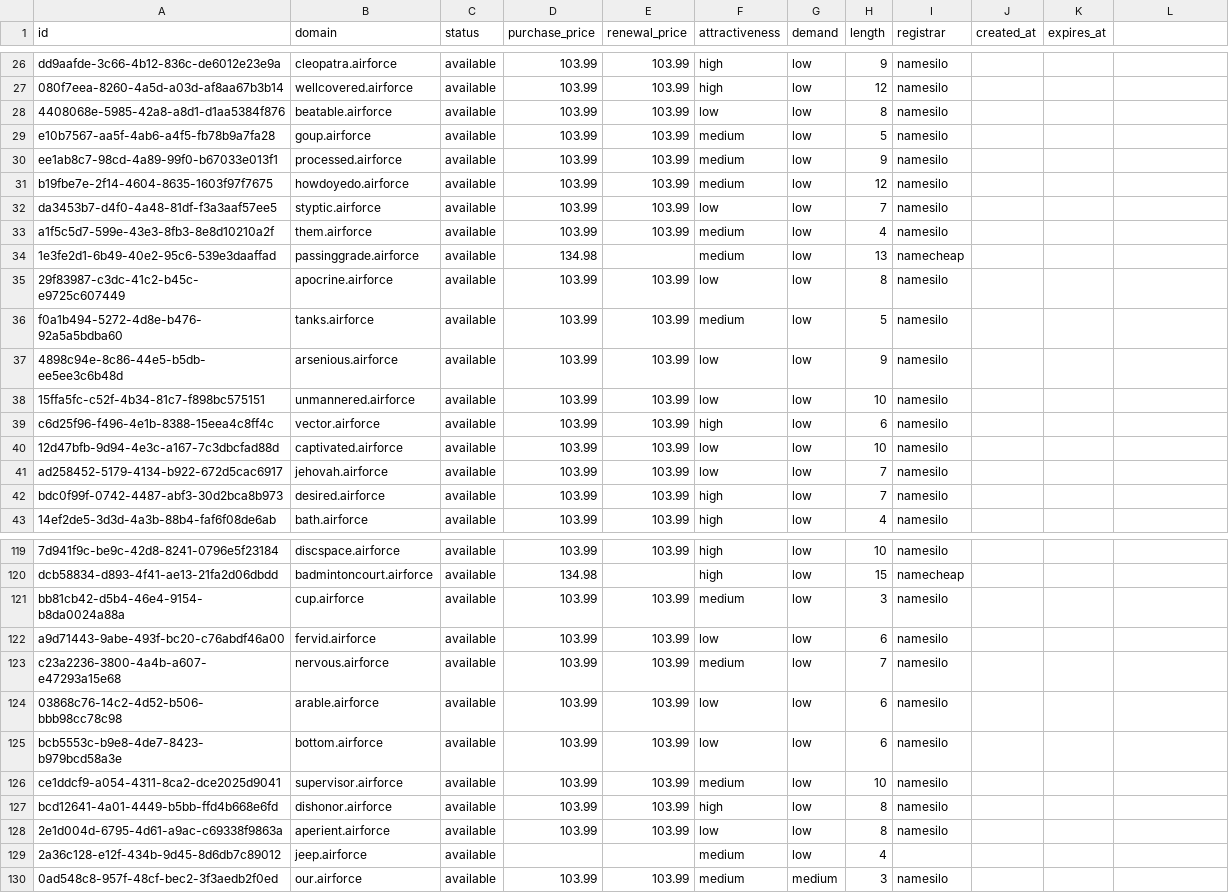
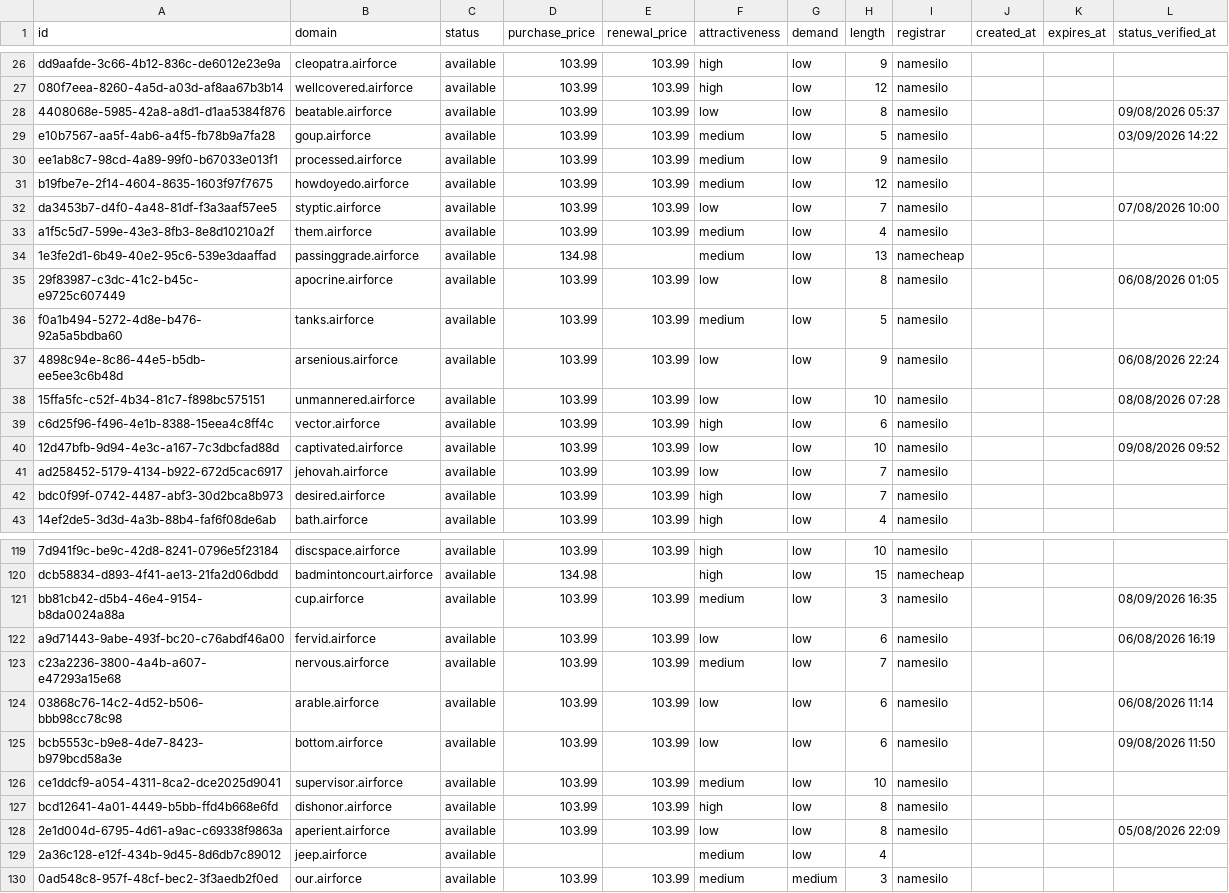
Before and after one commit to UniqueDomains/airforce-oneword-domains, a CSV file: airforce.csv, drawn as a sheet; only a part is shown, gaps mark what is left out; the diff covers the shown part only.

Commit message:
Domains update

```diff
--- a/airforce.csv
+++ b/airforce.csv
@@ -1 +1 @@
-id,domain,status,purchase_price,renewal_price,attractiveness,demand,length,registrar,created_at,expires_at
+id,domain,status,purchase_price,renewal_price,attractiveness,demand,length,registrar,created_at,expires_at,status_verified_at
@@ -28,2 +28,2 @@ dd9aafde-3c66-4b12-836c-de6012e23e9a,cleopatra.airforce,available,103.99,103.99,
-4408068e-5985-42a8-a8d1-d1aa5384f876,beatable.airforce,available,103.99,103.99,low,low,8,namesilo,,
-e10b7567-aa5f-4ab6-a4f5-fb78b9a7fa28,goup.airforce,available,103.99,103.99,medium,low,5,namesilo,,
+4408068e-5985-42a8-a8d1-d1aa5384f876,beatable.airforce,available,103.99,103.99,low,low,8,namesilo,,,09/08/2026 05:37
+e10b7567-aa5f-4ab6-a4f5-fb78b9a7fa28,goup.airforce,available,103.99,103.99,medium,low,5,namesilo,,,03/09/2026 14:22
@@ -32 +32 @@ b19fbe7e-2f14-4604-8635-1603f97f7675,howdoyedo.airforce,available,103.99,103.99,
-da3453b7-d4f0-4a48-81df-f3a3aaf57ee5,styptic.airforce,available,103.99,103.99,low,low,7,namesilo,,
+da3453b7-d4f0-4a48-81df-f3a3aaf57ee5,styptic.airforce,available,103.99,103.99,low,low,7,namesilo,,,07/08/2026 10:00
@@ -35 +35 @@ a1f5c5d7-599e-43e3-8fb3-8e8d10210a2f,them.airforce,available,103.99,103.99,mediu
-29f83987-c3dc-41c2-b45c-e9725c607449,apocrine.airforce,available,103.99,103.99,low,low,8,namesilo,,
+29f83987-c3dc-41c2-b45c-e9725c607449,apocrine.airforce,available,103.99,103.99,low,low,8,namesilo,,,06/08/2026 01:05
@@ -37,2 +37,2 @@ f0a1b494-5272-4d8e-b476-92a5a5bdba60,tanks.airforce,available,103.99,103.99,medi
-4898c94e-8c86-44e5-b5db-ee5ee3c6b48d,arsenious.airforce,available,103.99,103.99,low,low,9,namesilo,,
-15ffa5fc-c52f-4b34-81c7-f898bc575151,unmannered.airforce,available,103.99,103.99,low,low,10,namesilo,,
+4898c94e-8c86-44e5-b5db-ee5ee3c6b48d,arsenious.airforce,available,103.99,103.99,low,low,9,namesilo,,,06/08/2026 22:24
+15ffa5fc-c52f-4b34-81c7-f898bc575151,unmannered.airforce,available,103.99,103.99,low,low,10,namesilo,,,08/08/2026 07:28
@@ -40 +40 @@ c6d25f96-f496-4e1b-8388-15eea4c8ff4c,vector.airforce,available,103.99,103.99,hig
-12d47bfb-9d94-4e3c-a167-7c3dbcfad88d,captivated.airforce,available,103.99,103.99,low,low,10,namesilo,,
+12d47bfb-9d94-4e3c-a167-7c3dbcfad88d,captivated.airforce,available,103.99,103.99,low,low,10,namesilo,,,09/08/2026 09:52
@@ -121,2 +121,2 @@ dcb58834-d893-4f41-ae13-21fa2d06dbdd,badmintoncourt.airforce,available,134.98,,h
-bb81cb42-d5b4-46e4-9154-b8da0024a88a,cup.airforce,available,103.99,103.99,medium,low,3,namesilo,,
-a9d71443-9abe-493f-bc20-c76abdf46a00,fervid.airforce,available,103.99,103.99,low,low,6,namesilo,,
+bb81cb42-d5b4-46e4-9154-b8da0024a88a,cup.airforce,available,103.99,103.99,medium,low,3,namesilo,,,08/09/2026 16:35
+a9d71443-9abe-493f-bc20-c76abdf46a00,fervid.airforce,available,103.99,103.99,low,low,6,namesilo,,,06/08/2026 16:19
@@ -124,2 +124,2 @@ c23a2236-3800-4a4b-a607-e47293a15e68,nervous.airforce,available,103.99,103.99,me
-03868c76-14c2-4d52-b506-bbb98cc78c98,arable.airforce,available,103.99,103.99,low,low,6,namesilo,,
-bcb5553c-b9e8-4de7-8423-b979bcd58a3e,bottom.airforce,available,103.99,103.99,low,low,6,namesilo,,
+03868c76-14c2-4d52-b506-bbb98cc78c98,arable.airforce,available,103.99,103.99,low,low,6,namesilo,,,06/08/2026 11:14
+bcb5553c-b9e8-4de7-8423-b979bcd58a3e,bottom.airforce,available,103.99,103.99,low,low,6,namesilo,,,09/08/2026 11:50
@@ -128 +128 @@ bcd12641-4a01-4449-b5bb-ffd4b668e6fd,dishonor.airforce,available,103.99,103.99,h
-2e1d004d-6795-4d61-a9ac-c69338f9863a,aperient.airforce,available,103.99,103.99,low,low,8,namesilo,,
+2e1d004d-6795-4d61-a9ac-c69338f9863a,aperient.airforce,available,103.99,103.99,low,low,8,namesilo,,,05/08/2026 22:09
```
Also changed, not shown: 105 edited cells elsewhere in this file, 6 other files.
